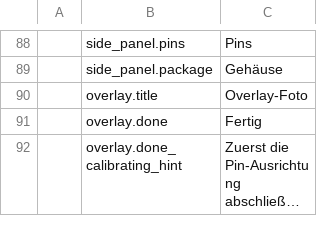
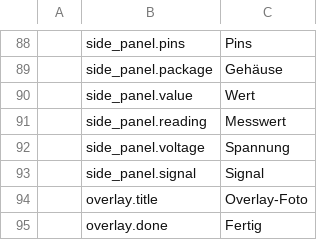
Before and after one commit to elbuit/BoardViewCraft, a TSV file: crates/ui-egui/src/i18n/de.tsv, drawn as a sheet; only a part is shown, gaps mark what is left out; the shorter side is filled out with more unchanged rows; long unchanged cells end in …; the diff names each change by its address in the sheet, - before the commit and + after, or states it on an @@ line.

```diff
--- a/crates/ui-egui/src/i18n/de.tsv
+++ b/crates/ui-egui/src/i18n/de.tsv
+row 90:  | side_panel.value | Wert
+row 91:  | side_panel.reading | Messwert
+row 92:  | side_panel.voltage | Spannung
+row 93:  | side_panel.signal | Signal
```
Also changed, not shown: crates/ui-egui/src/i18n/ca.tsv, crates/ui-egui/src/i18n/en.tsv, 5 other files.
